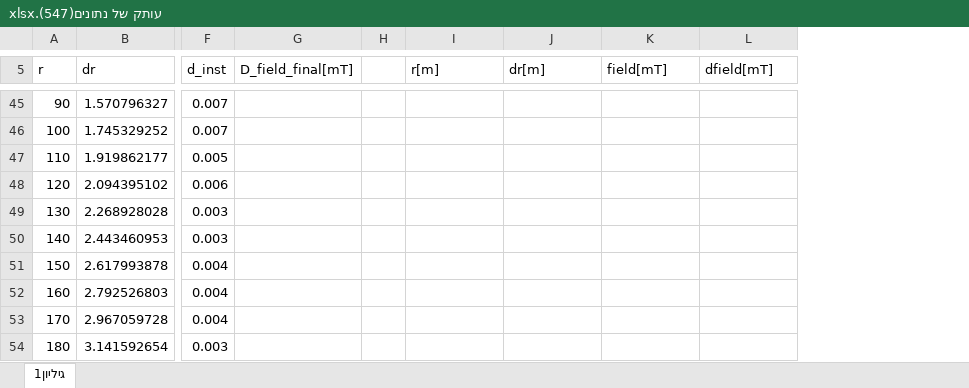
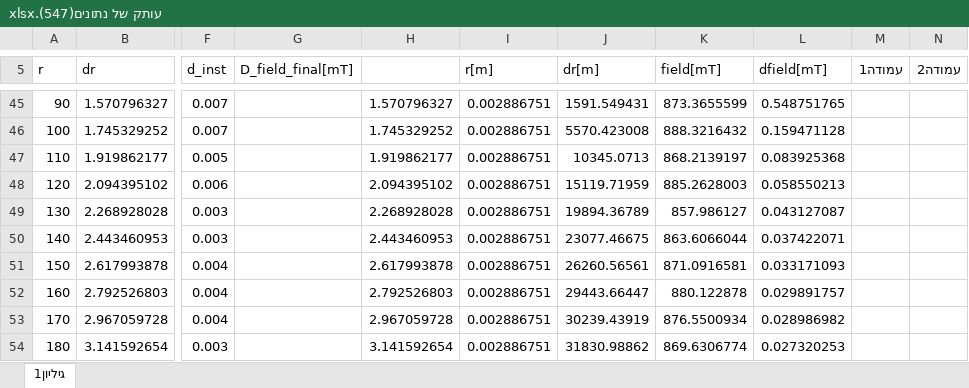
Before and after one commit to yayatab/physics_lab_first_semester, an Excel workbook: lab_first_year/second_semester/magnitude/עותק של נתונים(547).xlsx, sheet גיליון1, drawn as a sheet; only a part is shown, gaps mark what is left out; values as stored, in another font and other column widths than the file's, no borders; charts and pictures and table styles not drawn; removed rows and columns are numbered as before the commit, all else as after; the diff covers the shown part only; the diff names each change by its address in the sheet, - before the commit and + after, or states it on an @@ line.

```diff
--- a/lab_first_year/second_semester/magnitude/עותק של נתונים(547).xlsx (sheet גיליון1)
+++ b/lab_first_year/second_semester/magnitude/עותק של נתונים(547).xlsx (sheet גיליון1)
-column H, empty
+column H, rows 45-54: 1.570796327 | 1.745329252 | 1.919862177 | 2.094395102 | 2.268928028 | 2.443460953 | 2.617993878 | 2.792526803 | 2.967059728 | 3.141592654
+column M (עמודה1), empty
+column N (עמודה2), empty
-I45:I54 (r[m]): (empty)
+I45:I54 (r[m]): 0.002886751
-J45 (dr[m]): (empty)
+J45 (dr[m]): 1591.549431
-K45 (field[mT]): (empty)
+K45 (field[mT]): 873.3655599
-L45 (dfield[mT]): (empty)
+L45 (dfield[mT]): 0.548751765
-J46 (dr[m]): (empty)
+J46 (dr[m]): 5570.423008
-K46 (field[mT]): (empty)
+K46 (field[mT]): 888.3216432
-L46 (dfield[mT]): (empty)
+L46 (dfield[mT]): 0.159471128
-J47 (dr[m]): (empty)
+J47 (dr[m]): 10345.0713
-K47 (field[mT]): (empty)
+K47 (field[mT]): 868.2139197
-L47 (dfield[mT]): (empty)
+L47 (dfield[mT]): 0.083925368
-J48 (dr[m]): (empty)
+J48 (dr[m]): 15119.71959
-K48 (field[mT]): (empty)
+K48 (field[mT]): 885.2628003
-L48 (dfield[mT]): (empty)
+L48 (dfield[mT]): 0.058550213
-J49 (dr[m]): (empty)
+J49 (dr[m]): 19894.36789
-K49 (field[mT]): (empty)
+K49 (field[mT]): 857.986127
-L49 (dfield[mT]): (empty)
+L49 (dfield[mT]): 0.043127087
-J50 (dr[m]): (empty)
+J50 (dr[m]): 23077.46675
-K50 (field[mT]): (empty)
+K50 (field[mT]): 863.6066044
-L50 (dfield[mT]): (empty)
+L50 (dfield[mT]): 0.037422071
-J51 (dr[m]): (empty)
+J51 (dr[m]): 26260.56561
-K51 (field[mT]): (empty)
+K51 (field[mT]): 871.0916581
-L51 (dfield[mT]): (empty)
+L51 (dfield[mT]): 0.033171093
-J52 (dr[m]): (empty)
+J52 (dr[m]): 29443.66447
-K52 (field[mT]): (empty)
+K52 (field[mT]): 880.122878
-L52 (dfield[mT]): (empty)
+L52 (dfield[mT]): 0.029891757
-J53 (dr[m]): (empty)
+J53 (dr[m]): 30239.43919
-K53 (field[mT]): (empty)
+K53 (field[mT]): 876.5500934
-L53 (dfield[mT]): (empty)
+L53 (dfield[mT]): 0.028986982
-J54 (dr[m]): (empty)
+J54 (dr[m]): 31830.98862
-K54 (field[mT]): (empty)
+K54 (field[mT]): 869.6306774
-L54 (dfield[mT]): (empty)
+L54 (dfield[mT]): 0.027320253
```
Also changed, not shown: 178 edited cells elsewhere in this sheet, charts or pictures.
